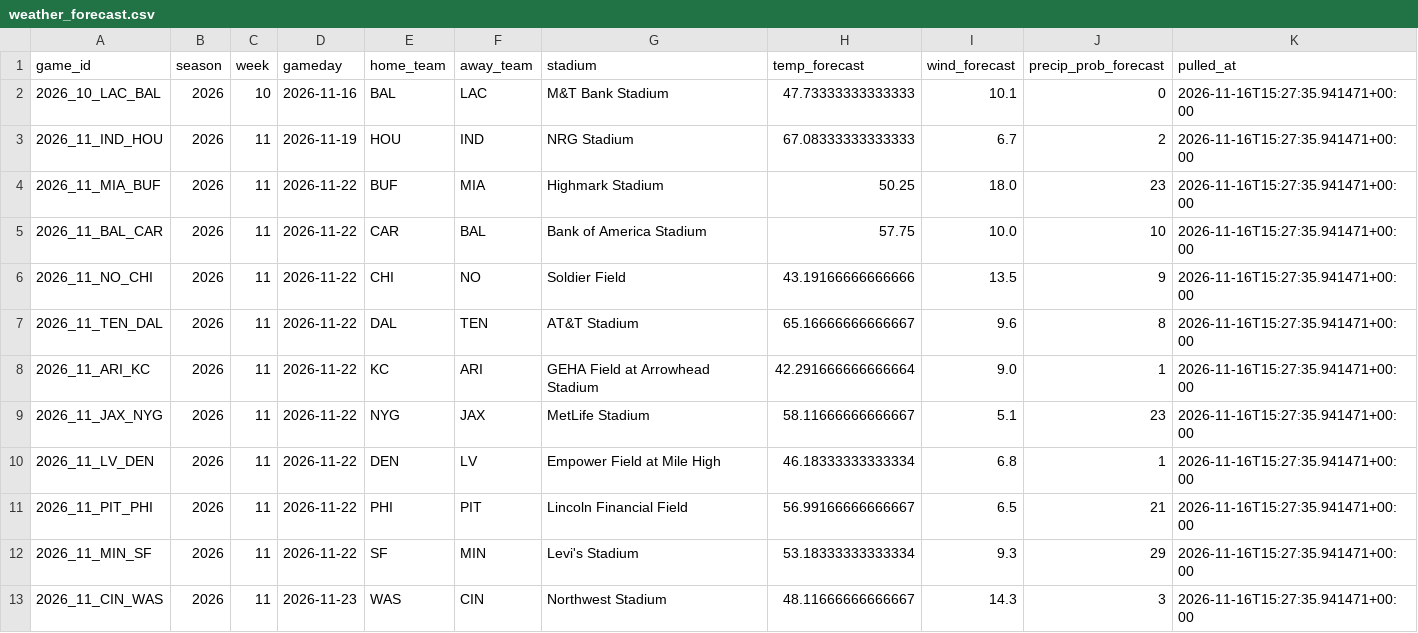
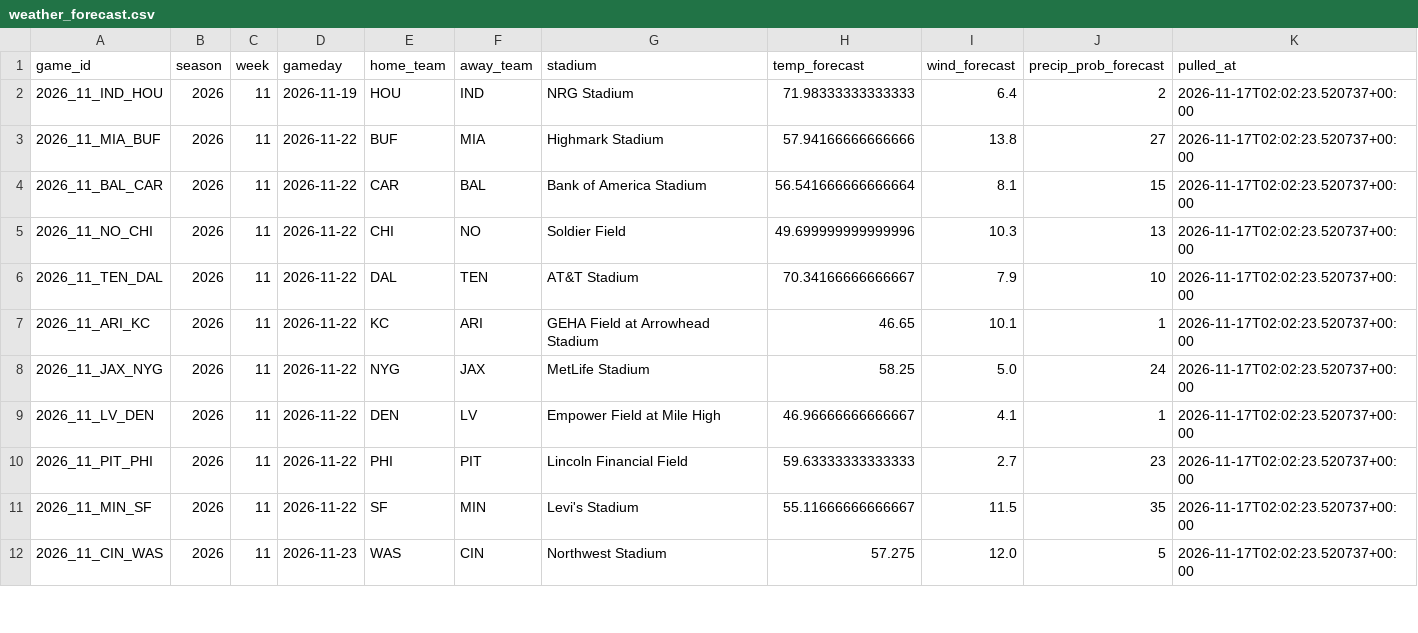
Before and after one commit to alexanderseaney-sketch/ParlayModel, a CSV file: data/raw/weather_forecast.csv, drawn as a sheet; only a part is shown; the diff covers the shown part only.

```diff
--- a/data/raw/weather_forecast.csv
+++ b/data/raw/weather_forecast.csv
@@ -1,13 +1,12 @@
 game_id,season,week,gameday,home_team,away_team,stadium,temp_forecast,wind_forecast,precip_prob_forecast,pulled_at
-2026_10_LAC_BAL,2026,10,2026-11-16,BAL,LAC,M&T Bank Stadium,47.73333333333333,10.1,0,2026-11-16T15:27:35.941471+00:00
-2026_11_IND_HOU,2026,11,2026-11-19,HOU,IND,NRG Stadium,67.08333333333333,6.7,2,2026-11-16T15:27:35.941471+00:00
-2026_11_MIA_BUF,2026,11,2026-11-22,BUF,MIA,Highmark Stadium,50.25,18.0,23,2026-11-16T15:27:35.941471+00:00
-2026_11_BAL_CAR,2026,11,2026-11-22,CAR,BAL,Bank of America Stadium,57.75,10.0,10,2026-11-16T15:27:35.941471+00:00
-2026_11_NO_CHI,2026,11,2026-11-22,CHI,NO,Soldier Field,43.19166666666666,13.5,9,2026-11-16T15:27:35.941471+00:00
-2026_11_TEN_DAL,2026,11,2026-11-22,DAL,TEN,AT&T Stadium,65.16666666666667,9.6,8,2026-11-16T15:27:35.941471+00:00
-2026_11_ARI_KC,2026,11,2026-11-22,KC,ARI,GEHA Field at Arrowhead Stadium,42.291666666666664,9.0,1,2026-11-16T15:27:35.941471+00:00
-2026_11_JAX_NYG,2026,11,2026-11-22,NYG,JAX,MetLife Stadium,58.11666666666667,5.1,23,2026-11-16T15:27:35.941471+00:00
-2026_11_LV_DEN,2026,11,2026-11-22,DEN,LV,Empower Field at Mile High,46.18333333333334,6.8,1,2026-11-16T15:27:35.941471+00:00
-2026_11_PIT_PHI,2026,11,2026-11-22,PHI,PIT,Lincoln Financial Field,56.99166666666667,6.5,21,2026-11-16T15:27:35.941471+00:00
-2026_11_MIN_SF,2026,11,2026-11-22,SF,MIN,Levi's Stadium,53.18333333333334,9.3,29,2026-11-16T15:27:35.941471+00:00
-2026_11_CIN_WAS,2026,11,2026-11-23,WAS,CIN,Northwest Stadium,48.11666666666667,14.3,3,2026-11-16T15:27:35.941471+00:00
+2026_11_IND_HOU,2026,11,2026-11-19,HOU,IND,NRG Stadium,71.98333333333333,6.4,2,2026-11-17T02:02:23.520737+00:00
+2026_11_MIA_BUF,2026,11,2026-11-22,BUF,MIA,Highmark Stadium,57.94166666666666,13.8,27,2026-11-17T02:02:23.520737+00:00
+2026_11_BAL_CAR,2026,11,2026-11-22,CAR,BAL,Bank of America Stadium,56.541666666666664,8.1,15,2026-11-17T02:02:23.520737+00:00
+2026_11_NO_CHI,2026,11,2026-11-22,CHI,NO,Soldier Field,49.699999999999996,10.3,13,2026-11-17T02:02:23.520737+00:00
+2026_11_TEN_DAL,2026,11,2026-11-22,DAL,TEN,AT&T Stadium,70.34166666666667,7.9,10,2026-11-17T02:02:23.520737+00:00
+2026_11_ARI_KC,2026,11,2026-11-22,KC,ARI,GEHA Field at Arrowhead Stadium,46.65,10.1,1,2026-11-17T02:02:23.520737+00:00
+2026_11_JAX_NYG,2026,11,2026-11-22,NYG,JAX,MetLife Stadium,58.25,5.0,24,2026-11-17T02:02:23.520737+00:00
+2026_11_LV_DEN,2026,11,2026-11-22,DEN,LV,Empower Field at Mile High,46.96666666666667,4.1,1,2026-11-17T02:02:23.520737+00:00
+2026_11_PIT_PHI,2026,11,2026-11-22,PHI,PIT,Lincoln Financial Field,59.63333333333333,2.7,23,2026-11-17T02:02:23.520737+00:00
+2026_11_MIN_SF,2026,11,2026-11-22,SF,MIN,Levi's Stadium,55.11666666666667,11.5,35,2026-11-17T02:02:23.520737+00:00
+2026_11_CIN_WAS,2026,11,2026-11-23,WAS,CIN,Northwest Stadium,57.275,12.0,5,2026-11-17T02:02:23.520737+00:00
```
Also changed, not shown: 47 edited cells elsewhere in this file, data/raw/footballguys_depth.csv, data/raw/nbcsports_news.csv, 15 other files.
